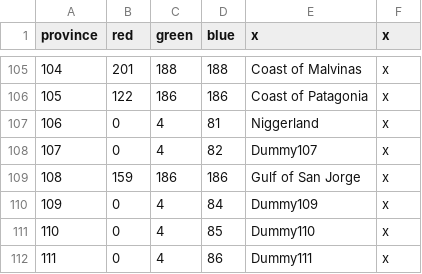
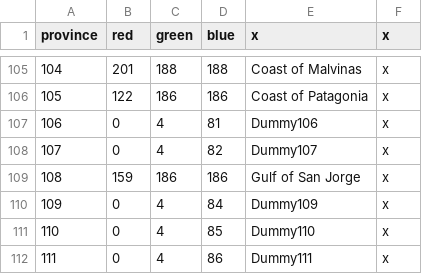
Before and after one commit to Metaluis90/A-World-Like-Any-Other, a CSV file: ATEFF - A World Like Any Other/map/definition.csv, drawn as a sheet; only a part is shown, gaps mark what is left out.

Commit message:
Revert "test"
This reverts commit cf69e805f4e383075ab02ef63019614da5235270.

```diff
--- a/ATEFF - A World Like Any Other/map/definition.csv
+++ b/ATEFF - A World Like Any Other/map/definition.csv
@@ -106,3 +106,3 @@ province;red;green;blue;x;x
 105;122;186;186;Coast of Patagonia;x
-106;0;4;81;Niggerland;x
+106;0;4;81;Dummy106;x
 107;0;4;82;Dummy107;x
```
